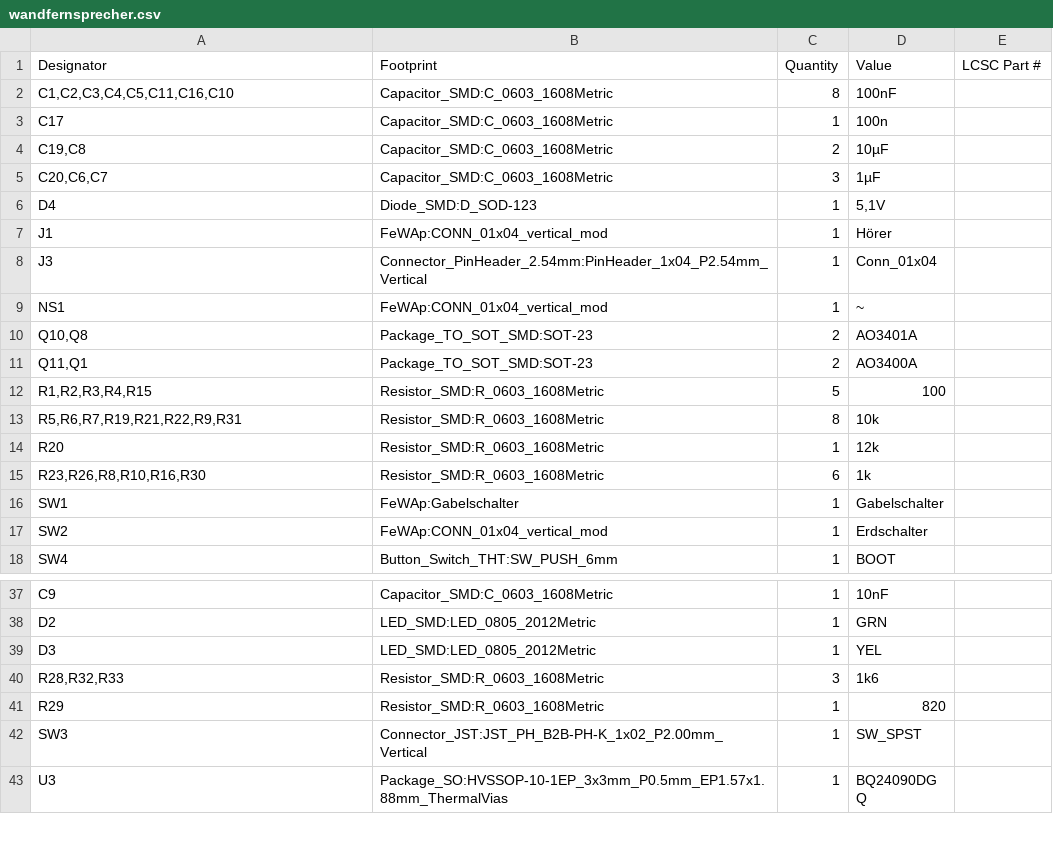
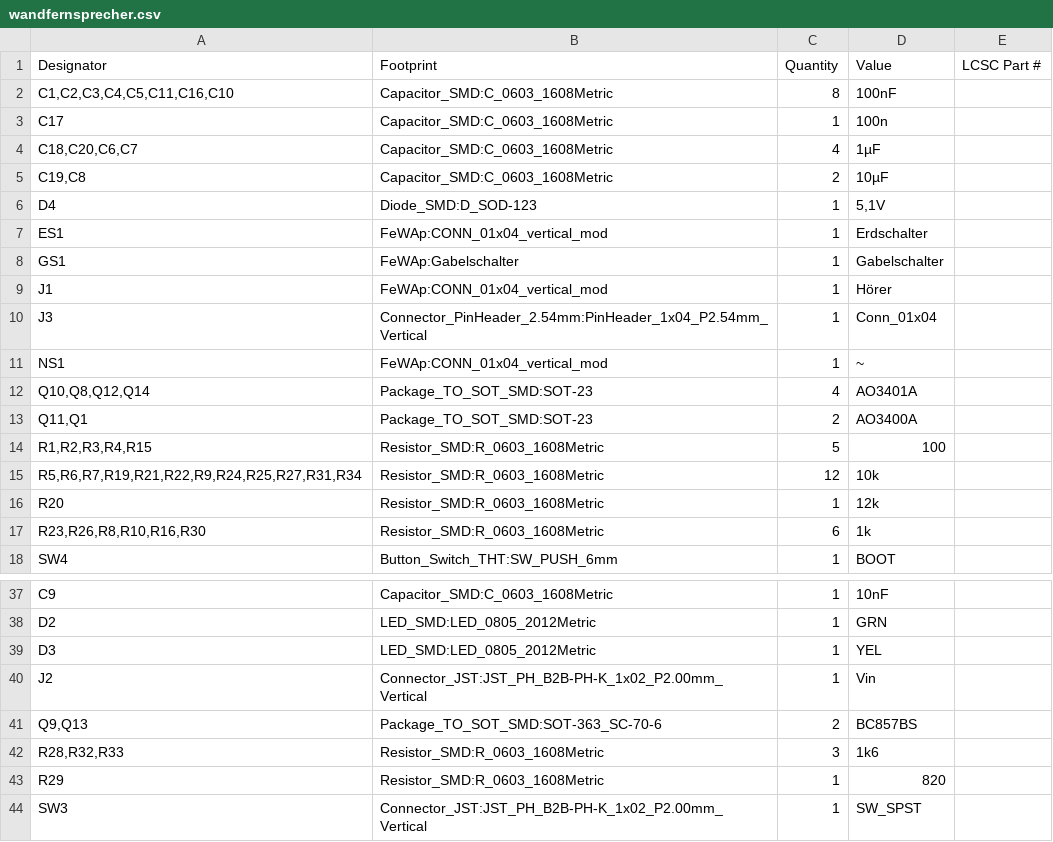
Before and after one commit to hanebefl/wandfernsprecher-hw, a CSV file: production/bom/wandfernsprecher.csv, drawn as a sheet; only a part is shown, gaps mark what is left out; the shorter side is filled out with more unchanged rows.

```diff
--- a/production/bom/wandfernsprecher.csv
+++ b/production/bom/wandfernsprecher.csv
@@ -3,5 +3,7 @@
 "C17","Capacitor_SMD:C_0603_1608Metric","1","100n",""
+"C18,C20,C6,C7","Capacitor_SMD:C_0603_1608Metric","4","1µF",""
 "C19,C8","Capacitor_SMD:C_0603_1608Metric","2","10µF",""
-"C20,C6,C7","Capacitor_SMD:C_0603_1608Metric","3","1µF",""
 "D4","Diode_SMD:D_SOD-123","1","5,1V",""
+"ES1","FeWAp:CONN_01x04_vertical_mod","1","Erdschalter",""
+"GS1","FeWAp:Gabelschalter","1","Gabelschalter",""
 "J1","FeWAp:CONN_01x04_vertical_mod","1","Hörer",""
@@ -9,10 +11,8 @@
 "NS1","FeWAp:CONN_01x04_vertical_mod","1","~",""
-"Q10,Q8","Package_TO_SOT_SMD:SOT-23","2","AO3401A",""
+"Q10,Q8,Q12,Q14","Package_TO_SOT_SMD:SOT-23","4","AO3401A",""
 "Q11,Q1","Package_TO_SOT_SMD:SOT-23","2","AO3400A",""
 "R1,R2,R3,R4,R15","Resistor_SMD:R_0603_1608Metric","5","100",""
-"R5,R6,R7,R19,R21,R22,R9,R31","Resistor_SMD:R_0603_1608Metric","8","10k",""
+"R5,R6,R7,R19,R21,R22,R9,R24,R25,R27,R31,R34","Resistor_SMD:R_0603_1608Metric","12","10k",""
 "R20","Resistor_SMD:R_0603_1608Metric","1","12k",""
 "R23,R26,R8,R10,R16,R30","Resistor_SMD:R_0603_1608Metric","6","1k",""
-"SW1","FeWAp:Gabelschalter","1","Gabelschalter",""
-"SW2","FeWAp:CONN_01x04_vertical_mod","1","Erdschalter",""
 "SW4","Button_Switch_THT:SW_PUSH_6mm","1","BOOT",""
@@ -39,2 +39,4 @@
 "D3","LED_SMD:LED_0805_2012Metric","1","YEL",""
+"J2","Connector_JST:JST_PH_B2B-PH-K_1x02_P2.00mm_Vertical","1","Vin",""
+"Q9,Q13","Package_TO_SOT_SMD:SOT-363_SC-70-6","2","BC857BS",""
 "R28,R32,R33","Resistor_SMD:R_0603_1608Metric","3","1k6",""
```
Also changed, not shown: production/pos/wandfernsprecher.csv, 25 other files.
